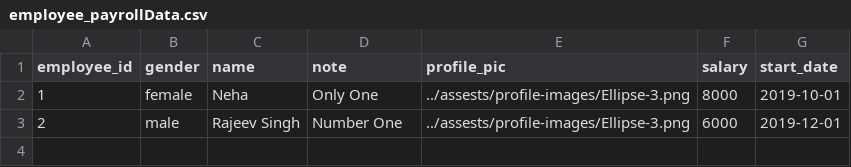
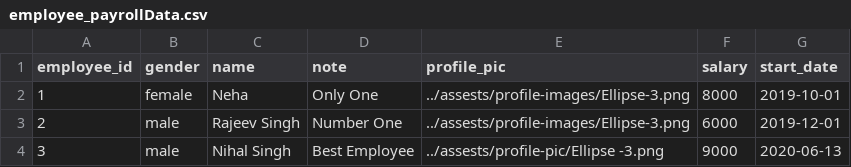
Before and after one commit to MeghaManwal/Spring_EmployeePayrollApp, a CSV file: EmployeePayrollApp/Tables/employee_payrollData.csv, drawn as a sheet.

Commit message:
Added:To reterive Employee Details by name

```diff
--- a/EmployeePayrollApp/Tables/employee_payrollData.csv
+++ b/EmployeePayrollApp/Tables/employee_payrollData.csv
@@ -3 +3,2 @@
 2,"male","Rajeev Singh","Number One","../assests/profile-images/Ellipse-3.png",6000,"2019-12-01"
+3,"male","Nihal Singh","Best Employee","../assests/profile-pic/Ellipse -3.png",9000,"2020-06-13"
```
Also changed, not shown: 8 other files.
